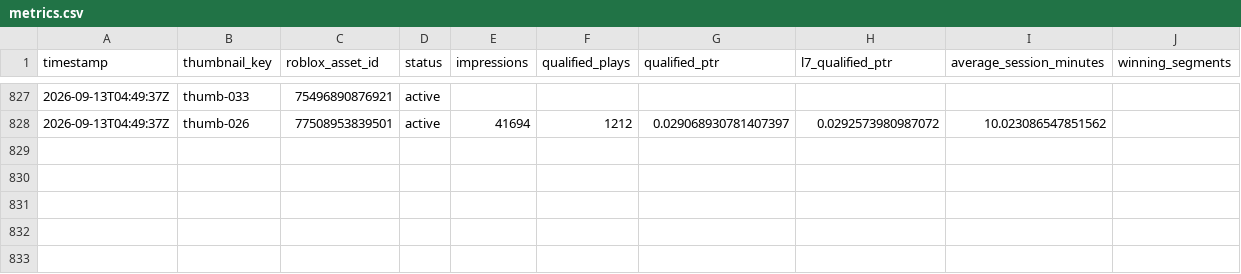
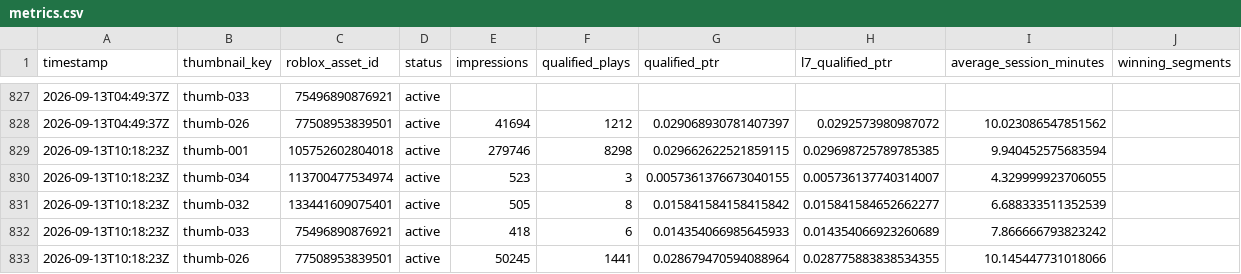
Before and after one commit to ryanzav/roblox-thumbnail-manager, a CSV file: docs/data/metrics.csv, drawn as a sheet; only a part is shown, gaps mark what is left out; the diff names each change by its address in the sheet, - before the commit and + after, or states it on an @@ line.

Commit message:
Update thumbnail metrics and queue

```diff
--- a/docs/data/metrics.csv
+++ b/docs/data/metrics.csv
+row 829: 2026-09-13T10:18:23Z | thumb-001 | 105752602804018 | active | 279746 | 8298 | 0.029662622521859115 | 0.029698725789785385 | 9.940452575683594
+row 830: 2026-09-13T10:18:23Z | thumb-034 | 113700477534974 | active | 523 | 3 | 0.0057361376673040155 | 0.005736137740314007 | 4.329999923706055
+row 831: 2026-09-13T10:18:23Z | thumb-032 | 133441609075401 | active | 505 | 8 | 0.015841584158415842 | 0.015841584652662277 | 6.688333511352539
+row 832: 2026-09-13T10:18:23Z | thumb-033 | 75496890876921 | active | 418 | 6 | 0.014354066985645933 | 0.014354066923260689 | 7.866666793823242
+row 833: 2026-09-13T10:18:23Z | thumb-026 | 77508953839501 | active | 50245 | 1441 | 0.028679470594088964 | 0.028775883838534355 | 10.145447731018066
```
Also changed, not shown: data/metrics.csv, 2 other files.
